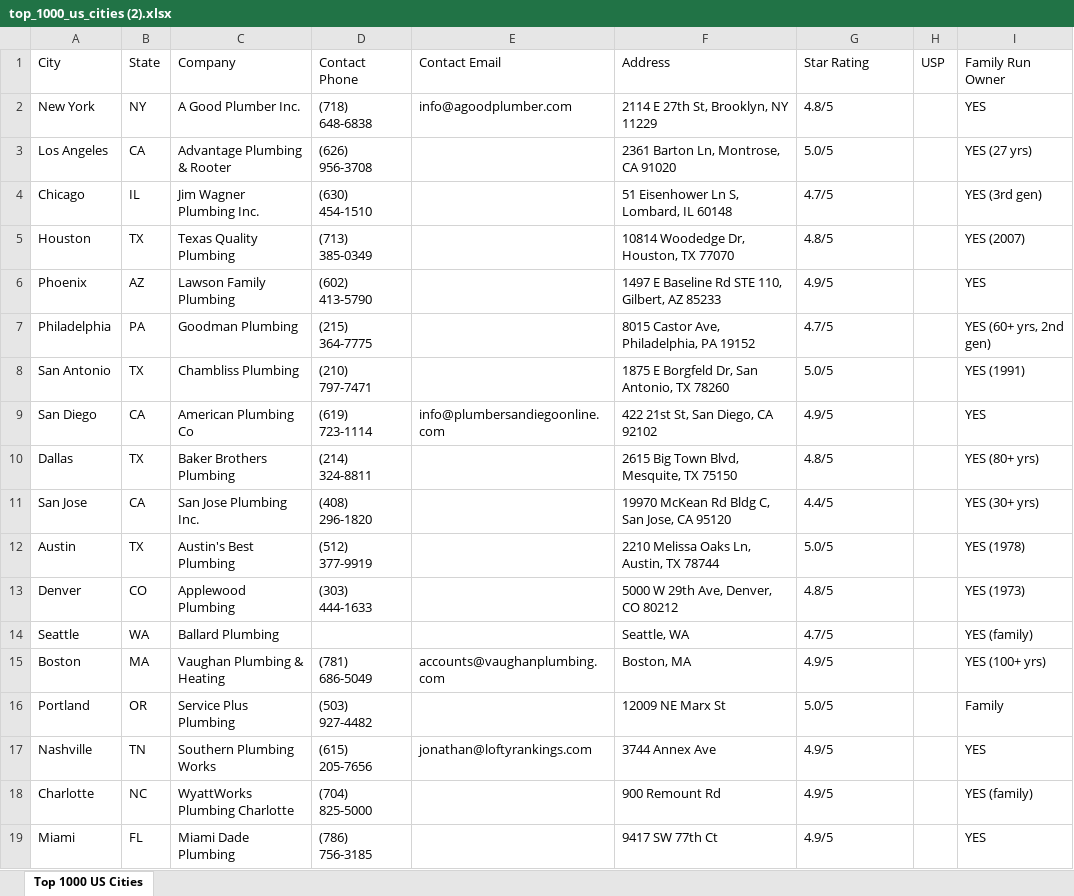
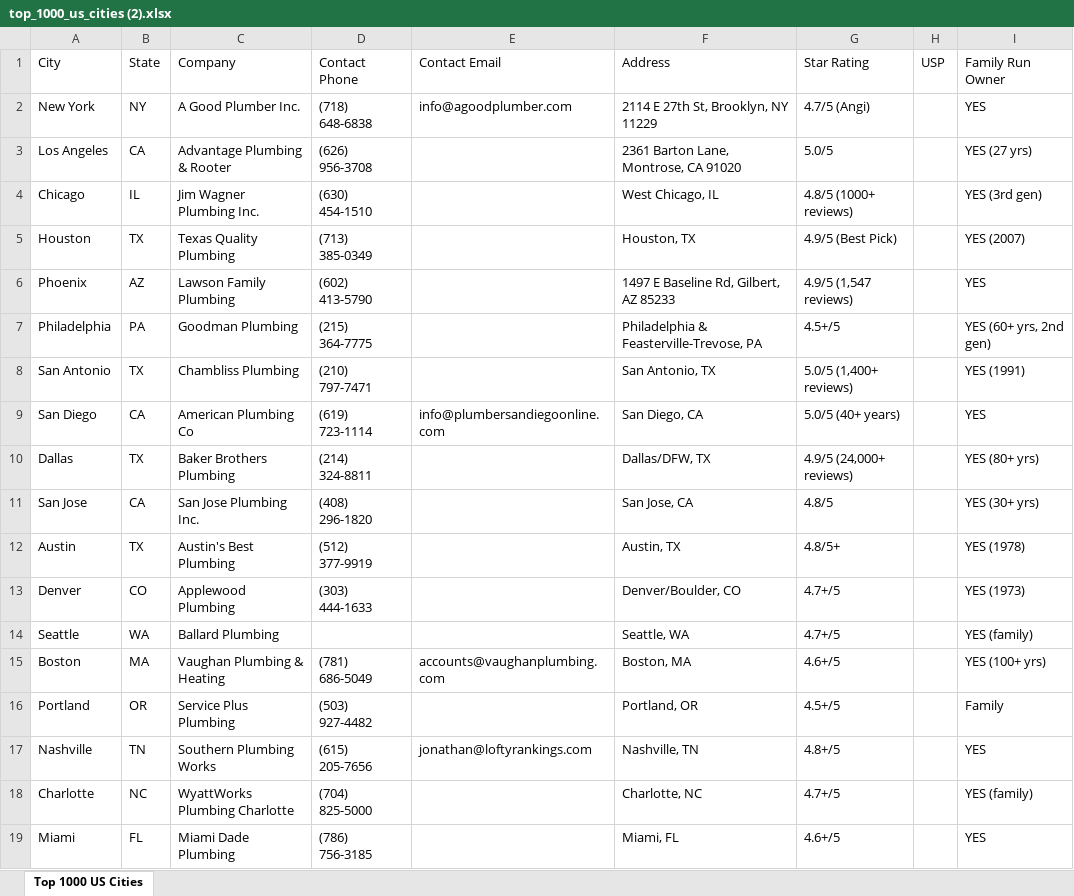
Before and after one commit to Here2njoy/Documentation, an Excel workbook: top_1000_us_cities (2).xlsx, sheet Top 1000 US Cities, drawn as a sheet; only a part is shown; values as stored, in another font and other column widths than the file's, no borders; the diff covers the shown part only; the diff names each change by its address in the sheet, - before the commit and + after, or states it on an @@ line.

Commit message:
131 phones, 88 websites, 93 cities researched

```diff
--- a/top_1000_us_cities (2).xlsx (sheet Top 1000 US Cities)
+++ b/top_1000_us_cities (2).xlsx (sheet Top 1000 US Cities)
-G2: 4.8/5
+G2: 4.7/5 (Angi)
-F3: 2361 Barton Ln, Montrose, CA 91020
+F3: 2361 Barton Lane, Montrose, CA 91020
-F4: 51 Eisenhower Ln S, Lombard, IL 60148
+F4: West Chicago, IL
-G4: 4.7/5
+G4: 4.8/5 (1000+ reviews)
-F5: 10814 Woodedge Dr, Houston, TX 77070
+F5: Houston, TX
-G5: 4.8/5
+G5: 4.9/5 (Best Pick)
-F6: 1497 E Baseline Rd STE 110, Gilbert, AZ 85233
+F6: 1497 E Baseline Rd, Gilbert, AZ 85233
-G6: 4.9/5
+G6: 4.9/5 (1,547 reviews)
-F7: 8015 Castor Ave, Philadelphia, PA 19152
+F7: Philadelphia & Feasterville-Trevose, PA
-G7: 4.7/5
+G7: 4.5+/5
-F8: 1875 E Borgfeld Dr, San Antonio, TX 78260
+F8: San Antonio, TX
-G8: 5.0/5
+G8: 5.0/5 (1,400+ reviews)
-F9: 422 21st St, San Diego, CA 92102
+F9: San Diego, CA
-G9: 4.9/5
+G9: 5.0/5 (40+ years)
-F10: 2615 Big Town Blvd, Mesquite, TX 75150
+F10: Dallas/DFW, TX
-G10: 4.8/5
+G10: 4.9/5 (24,000+ reviews)
-F11: 19970 McKean Rd Bldg C, San Jose, CA 95120
+F11: San Jose, CA
-G11: 4.4/5
+G11: 4.8/5
-F12: 2210 Melissa Oaks Ln, Austin, TX 78744
+F12: Austin, TX
-G12: 5.0/5
+G12: 4.8/5+
-F13: 5000 W 29th Ave, Denver, CO 80212
+F13: Denver/Boulder, CO
-G13: 4.8/5
+G13: 4.7+/5
-G14: 4.7/5
+G14: 4.7+/5
-G15: 4.9/5
+G15: 4.6+/5
-F16: 12009 NE Marx St
+F16: Portland, OR
-G16: 5.0/5
+G16: 4.5+/5
-F17: 3744 Annex Ave
+F17: Nashville, TN
-G17: 4.9/5
+G17: 4.8+/5
-F18: 900 Remount Rd
+F18: Charlotte, NC
-G18: 4.9/5
+G18: 4.7+/5
-F19: 9417 SW 77th Ct
+F19: Miami, FL
-G19: 4.9/5
+G19: 4.6+/5
```
Also changed, not shown: 246 edited cells elsewhere in this sheet.
